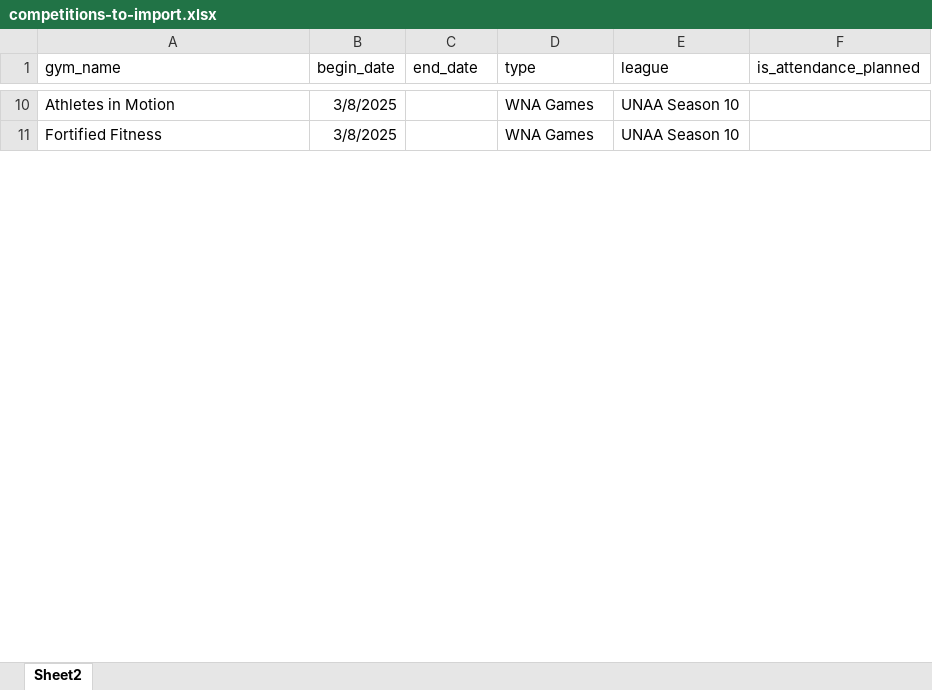
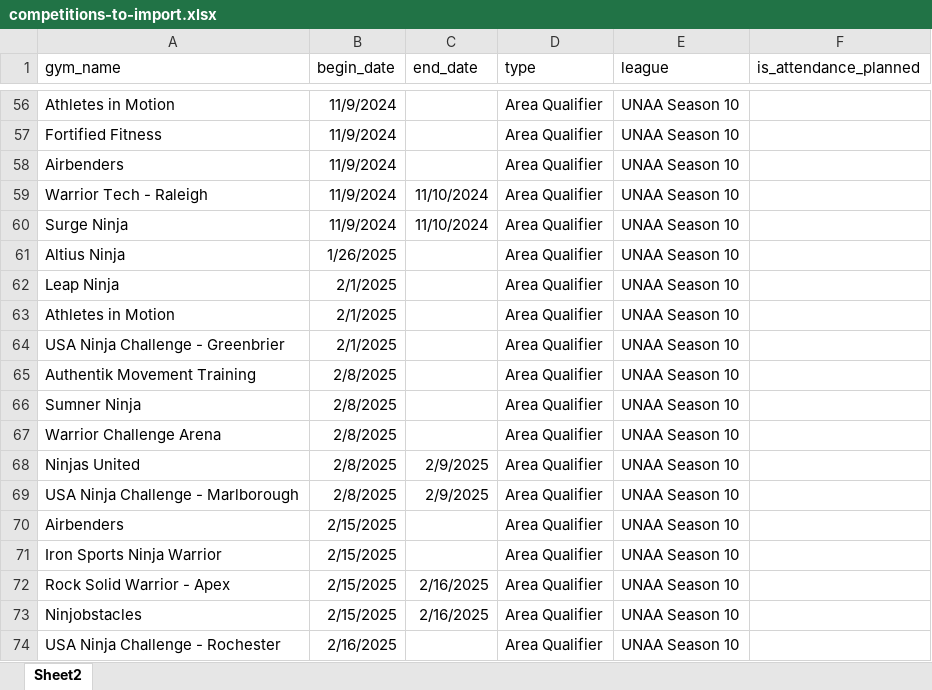
Before and after one commit to mjremijan/ferris-anw, an Excel workbook: competitions-to-import.xlsx, sheet Sheet2, drawn as a sheet; only a part is shown, gaps mark what is left out; values as stored, in another font and other column widths than the file's, no borders; addresses are those after the commit; the diff covers the shown part only; the diff names each change by its address in the sheet, - before the commit and + after, or states it on an @@ line.

```diff
--- a/competitions-to-import.xlsx (sheet Sheet2)
+++ b/competitions-to-import.xlsx (sheet Sheet2)
-B56:B57 (begin_date): 3/8/2025
+B56:B57 (begin_date): 11/9/2024
-D56:D57 (type): WNA Games
+D56:D57 (type): Area Qualifier
+row 58: Airbenders | 11/9/2024 |  | Area Qualifier | UNAA Season 10
+row 59: Warrior Tech - Raleigh | 11/9/2024 | 11/10/2024 | Area Qualifier | UNAA Season 10
+row 60: Surge Ninja | 11/9/2024 | 11/10/2024 | Area Qualifier | UNAA Season 10
+row 61: Altius Ninja | 1/26/2025 |  | Area Qualifier | UNAA Season 10
+row 62: Leap Ninja | 2/1/2025 |  | Area Qualifier | UNAA Season 10
+row 63: Athletes in Motion | 2/1/2025 |  | Area Qualifier | UNAA Season 10
+row 64: USA Ninja Challenge - Greenbrier | 2/1/2025 |  | Area Qualifier | UNAA Season 10
+row 65: Authentik Movement Training | 2/8/2025 |  | Area Qualifier | UNAA Season 10
+row 66: Sumner Ninja | 2/8/2025 |  | Area Qualifier | UNAA Season 10
+row 67: Warrior Challenge Arena | 2/8/2025 |  | Area Qualifier | UNAA Season 10
+row 68: Ninjas United | 2/8/2025 | 2/9/2025 | Area Qualifier | UNAA Season 10
+row 69: USA Ninja Challenge - Marlborough | 2/8/2025 | 2/9/2025 | Area Qualifier | UNAA Season 10
+row 70: Airbenders | 2/15/2025 |  | Area Qualifier | UNAA Season 10
+row 71: Iron Sports Ninja Warrior | 2/15/2025 |  | Area Qualifier | UNAA Season 10
+row 72: Rock Solid Warrior - Apex | 2/15/2025 | 2/16/2025 | Area Qualifier | UNAA Season 10
+row 73: Ninjobstacles | 2/15/2025 | 2/16/2025 | Area Qualifier | UNAA Season 10
+row 74: USA Ninja Challenge - Rochester | 2/16/2025 |  | Area Qualifier | UNAA Season 10
```
Also changed, not shown: 86 added rows, 7 removed rows and 20 edited cells elsewhere in this sheet, competitions-from-website.xlsx, 4 other files.
